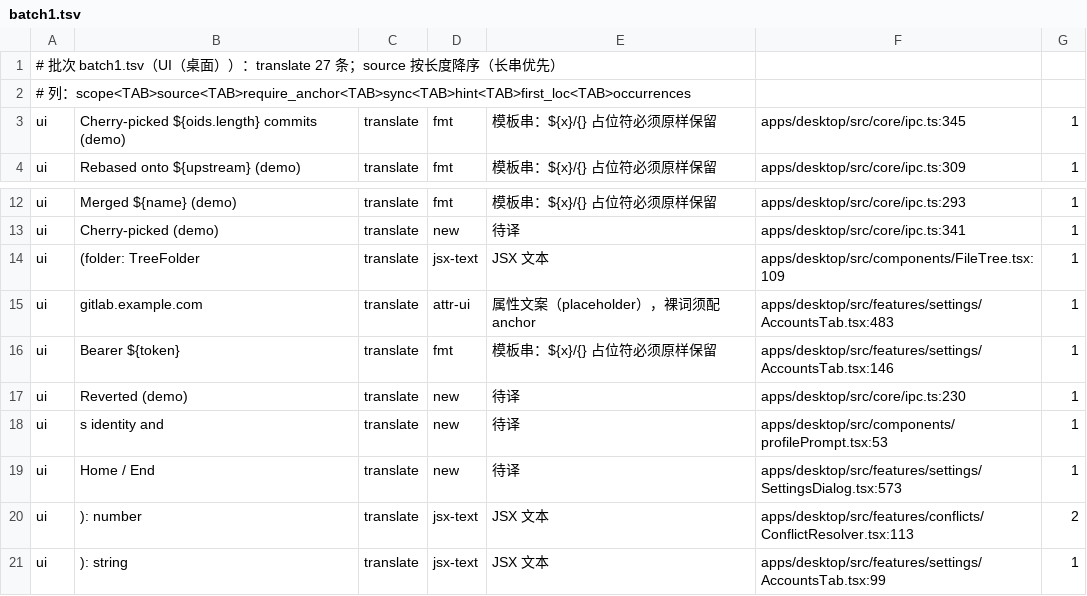
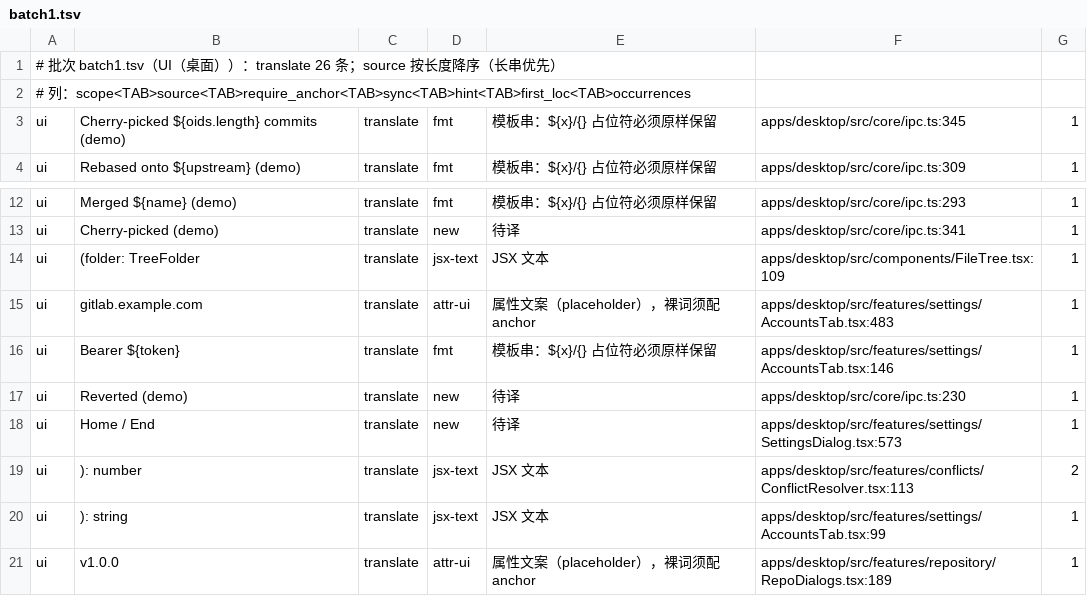
Before and after one commit to wuwuzhazha/angkorgit-zh, a TSV file: zh-dict/research/batch1.tsv, drawn as a sheet; only a part is shown, gaps mark what is left out; the shorter side is filled out with more unchanged rows.

```diff
--- a/zh-dict/research/batch1.tsv
+++ b/zh-dict/research/batch1.tsv
@@ -1,2 +1,2 @@
-# 批次 batch1.tsv（UI（桌面））：translate 27 条；source 按长度降序（长串优先）
+# 批次 batch1.tsv（UI（桌面））：translate 26 条；source 按长度降序（长串优先）
 # 列：scope<TAB>source<TAB>require_anchor<TAB>sync<TAB>hint<TAB>first_loc<TAB>occurrences
@@ -17,3 +17,2 @@ ui	Bearer ${token}	translate	fmt	模板串：${x}/{} 占位符必须原样保留
 ui	Reverted (demo)	translate	new	待译	apps/desktop/src/core/ipc.ts:230	1
-ui	s identity and	translate	new	待译	apps/desktop/src/components/profilePrompt.tsx:53	1
 ui	Home / End	translate	new	待译	apps/desktop/src/features/settings/SettingsDialog.tsx:573	1
```
Also changed, not shown: zh-dict/research/batch3.tsv, zh-dict/research/residual-lines.tsv, 3 other files.
